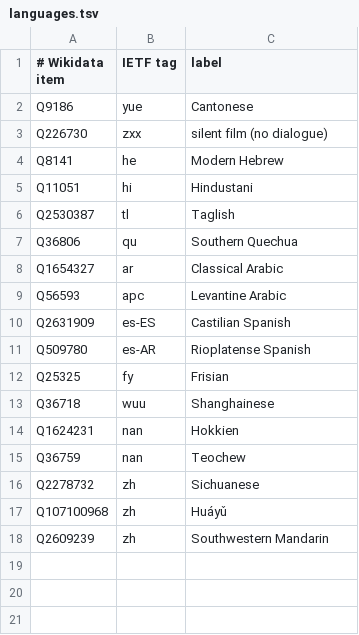
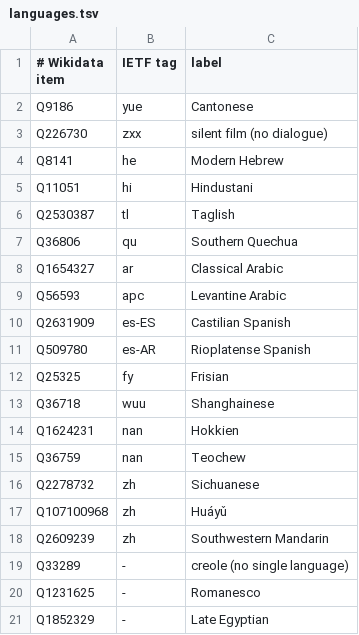
Before and after one commit to tethrtv/tethr, a TSV file: internal/core/maps/languages.tsv, drawn as a sheet.

```diff
--- a/internal/core/maps/languages.tsv
+++ b/internal/core/maps/languages.tsv
@@ -18 +18,4 @@ Q107100968	zh	Huáyǔ
 Q2609239	zh	Southwestern Mandarin
+Q33289	-	creole (no single language)
+Q1231625	-	Romanesco
+Q1852329	-	Late Egyptian
```
Also changed, not shown: internal/core/maps/countries.tsv, internal/core/maps/genres.tsv, 13 other files.
